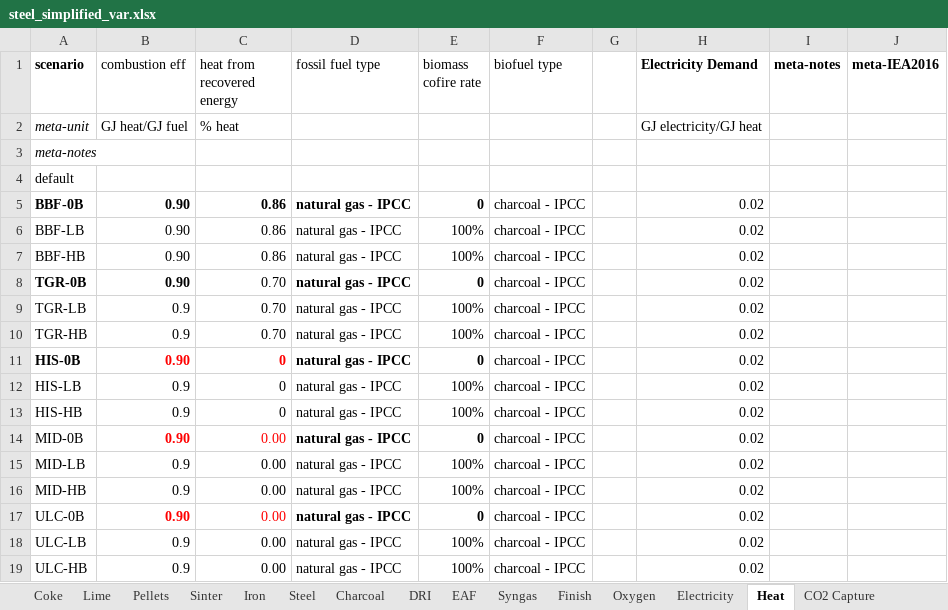
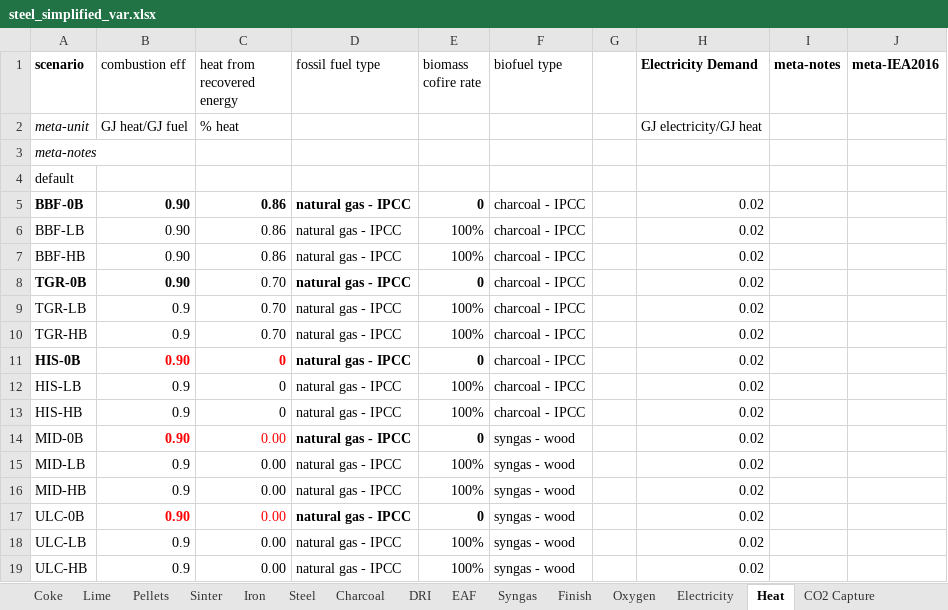
Before and after one commit to concoctions/BlackBlox, an Excel workbook: data/steel/steel_simplified_var.xlsx, sheet Heat, drawn as a sheet; values as stored, in another font and other column widths than the file's, no borders; the diff names each change by its address in the sheet, - before the commit and + after, or states it on an @@ line.

```diff
--- a/data/steel/steel_simplified_var.xlsx (sheet Heat)
+++ b/data/steel/steel_simplified_var.xlsx (sheet Heat)
-F14:F19 (biofuel type): charcoal - IPCC
+F14:F19 (biofuel type): syngas - wood
```
Also changed, not shown: sheet CO2 Capture, sheet Charcoal, other sheet tabs, data/shared/fuels.xlsx, data/steel/steel_simplified_calcs.xlsx, 1 other file.
